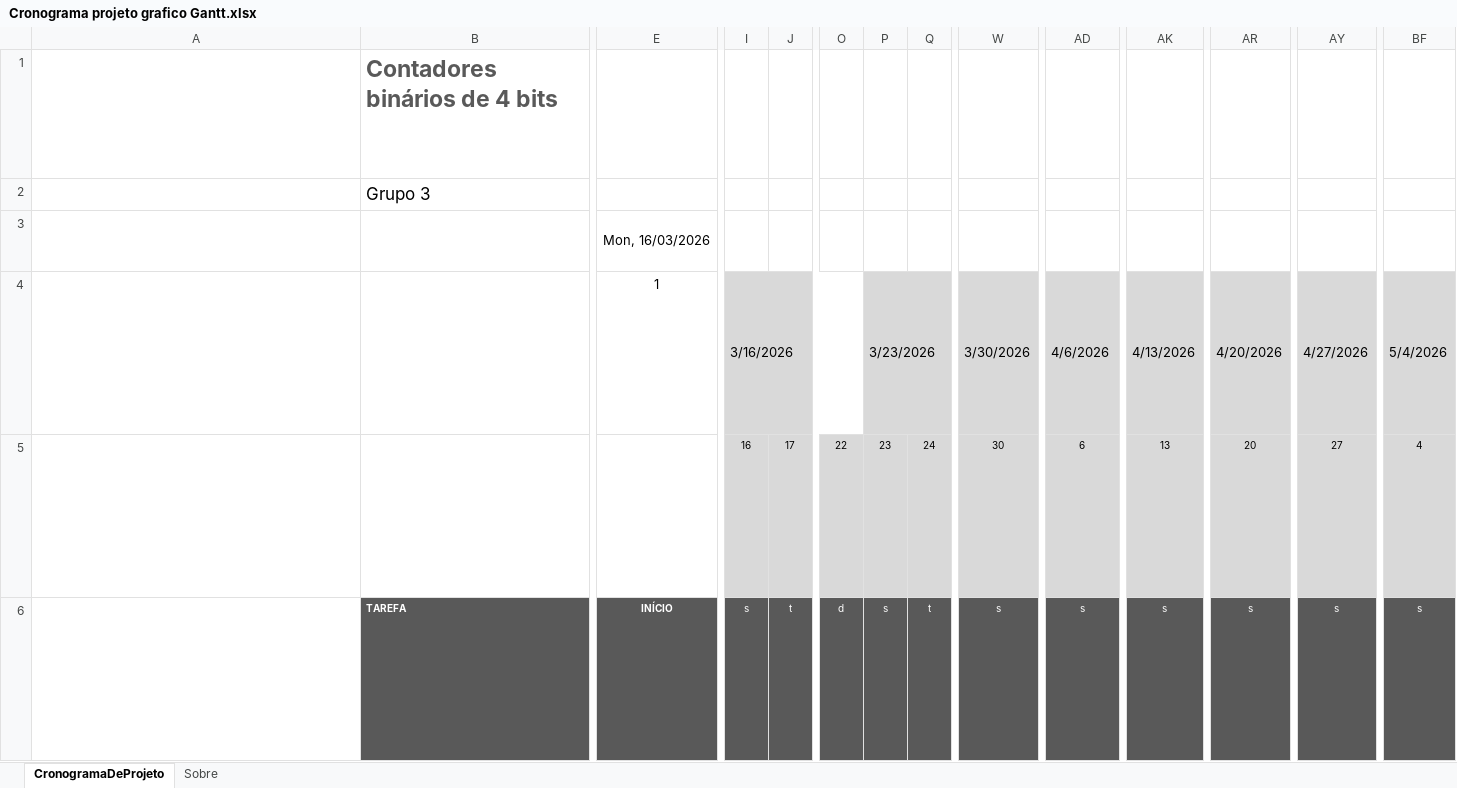
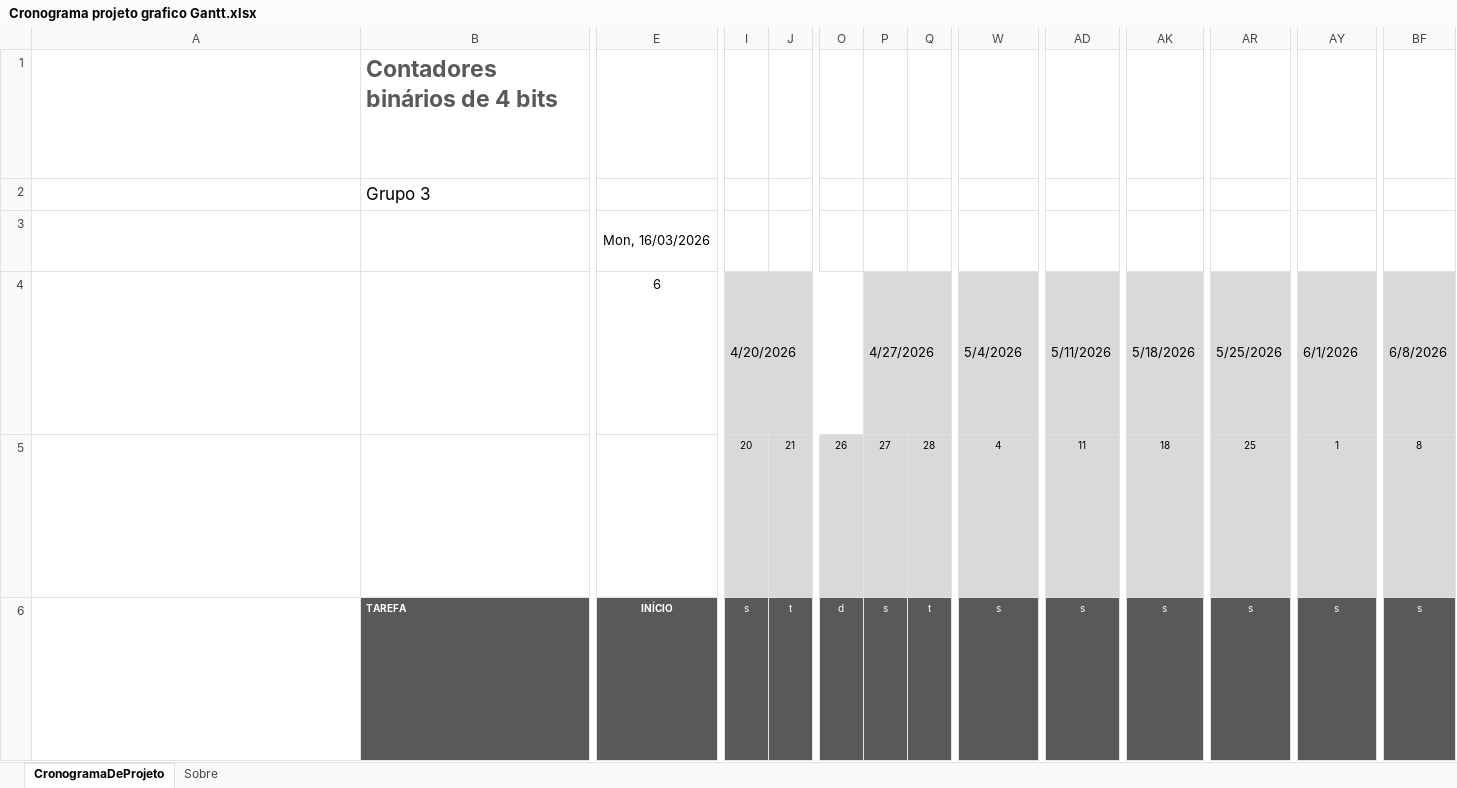
Before and after one commit to Alexnogt/Projeto-contador-CD, an Excel workbook: Cronograma projeto grafico Gantt.xlsx, sheet CronogramaDeProjeto, drawn as a sheet; only a part is shown, gaps mark what is left out; long unchanged cells end in …; values as stored, in another font and other column widths than the file's, no borders; conditional formats not drawn; removed rows and columns are numbered as before the commit, all else as after; rows hold the shown columns only; ↵ is a line break in a cell; the diff covers the shown part only; the diff names each change by its address in the sheet, - before the commit and + after, or states it on an @@ line.

Commit message:
Add files via upload
Atualização grafico de gantt.

```diff
--- a/Cronograma projeto grafico Gantt.xlsx (sheet CronogramaDeProjeto)
+++ b/Cronograma projeto grafico Gantt.xlsx (sheet CronogramaDeProjeto)
-E4: 1
+E4: 6
-I4: 3/16/2026
+I4: 4/20/2026
-P4: 3/23/2026
+P4: 4/27/2026
-W4: 3/30/2026
+W4: 5/4/2026
-AD4: 4/6/2026
+AD4: 5/11/2026
-AK4: 4/13/2026
+AK4: 5/18/2026
-AR4: 4/20/2026
+AR4: 5/25/2026
-AY4: 4/27/2026
+AY4: 6/1/2026
-BF4: 5/4/2026
+BF4: 6/8/2026
-row 5: As células I5 a BL5 contêm o número de dias da semana representado no bloco de células acima de cada célula de data e são calculadas automaticamente. ↵ Você não deve modificar essas células. ↵ A data de hoje é contornada em vermelho (hex #AD3815) a partir da data de hoje na linha 5, passando pela coluna de data inteira até o final do cronograma do projeto. |  |  | 16 | 17 | 22 | 23 | 24 | 30 | 6 | 13 | 20 | 27 | 4
+row 5: As células I5 a BL5 contêm o número de dias da semana representado no bloco de células acima de cada célula de data e são calculadas automaticamente. ↵ Você não deve modificar essas células. ↵ A data de hoje é contornada em vermelho (hex #AD3815) a partir da data de hoje na linha 5, passando pela coluna de data inteira até o final do cronograma do projeto. |  |  | 20 | 21 | 26 | 27 | 28 | 4 | 11 | 18 | 25 | 1 | 8
```
Also changed, not shown: 4 added rows, 4 removed rows and 3 edited cells elsewhere in this sheet, hidden cells.
